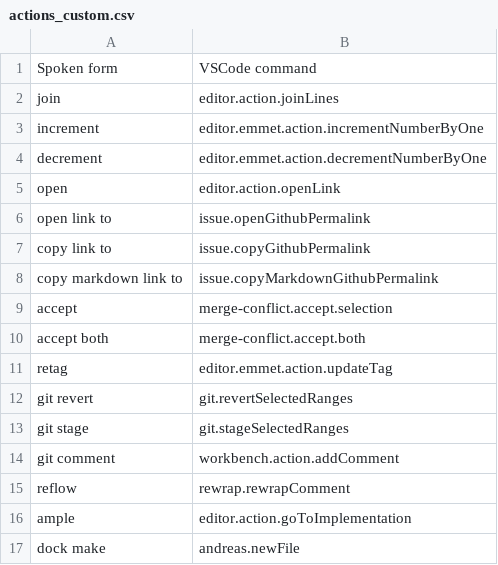
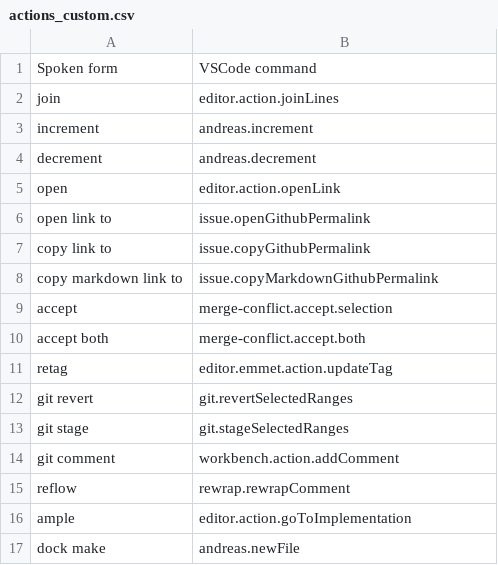
Before and after one commit to pokey/pokey_talon, a CSV file: cursorless-settings/experimental/actions_custom.csv, drawn as a sheet.

```diff
--- a/cursorless-settings/experimental/actions_custom.csv
+++ b/cursorless-settings/experimental/actions_custom.csv
@@ -2,4 +2,4 @@ Spoken form, VSCode command
 join, editor.action.joinLines
-increment, editor.emmet.action.incrementNumberByOne
-decrement, editor.emmet.action.decrementNumberByOne
+increment, andreas.increment
+decrement, andreas.decrement
 open, editor.action.openLink
```
Also changed, not shown: cursorless-settings/actions.csv, cursorless-settings/modifier_scope_types.csv, 2 other files.
